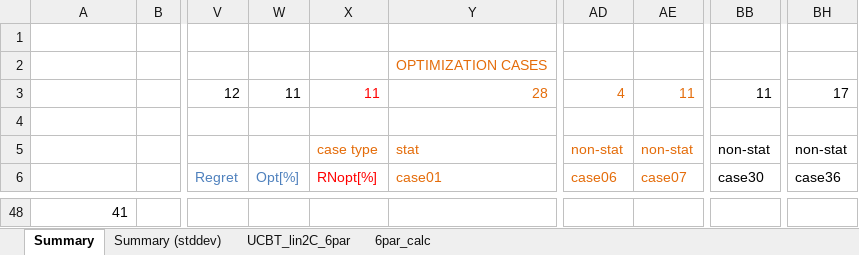
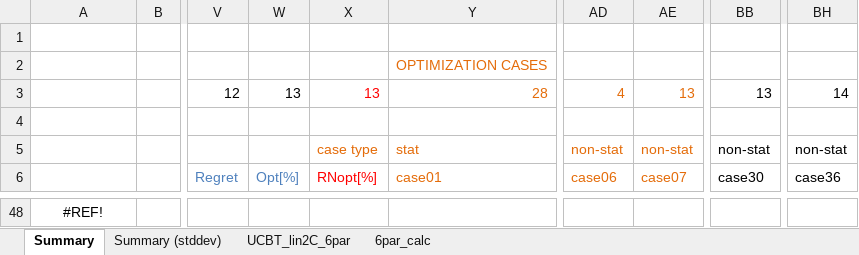
Before and after one commit to davors/Celtra-Jackpot, an Excel workbook: evaluations_fixed_parameters/Results_fixed.xlsx, sheet Summary, drawn as a sheet; only a part is shown, gaps mark what is left out; values as stored, in another font and other column widths than the file's, no borders; conditional formats not drawn; the diff covers the shown part only; the diff names each change by its address in the sheet, - before the commit and + after, or states it on an @@ line.

```diff
--- a/evaluations_fixed_parameters/Results_fixed.xlsx (sheet Summary)
+++ b/evaluations_fixed_parameters/Results_fixed.xlsx (sheet Summary)
-W3: 11
+W3: 13
-X3: 11
+X3: 13
-AE3: 11
+AE3: 13
-BB3: 11
+BB3: 13
-BH3: 17
+BH3: 14
-A48 alignment: right
+A48 alignment: center
-A48: 41
+A48: #REF!
```
Also changed, not shown: 2 added rows, 2 removed rows, 26 edited cells and cell formats elsewhere in this sheet.
